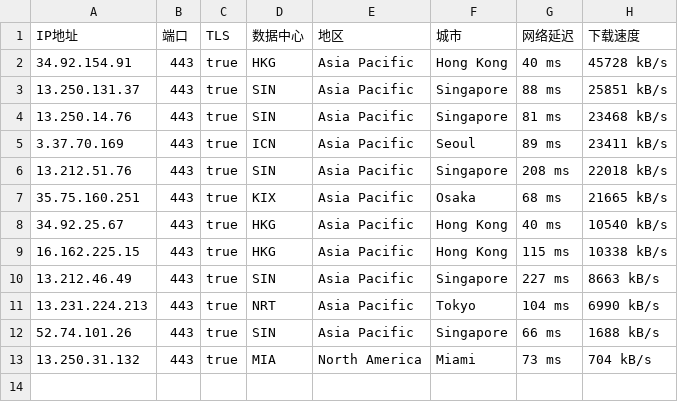
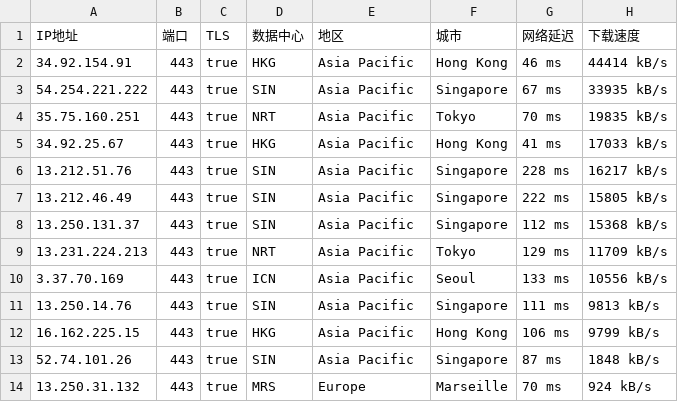
Before and after one commit to mountain787/Lunch-Bag-ip, a CSV file: proxyip.csv, drawn as a sheet.

Commit message:
2025-08-01 12:45:20

```diff
--- a/proxyip.csv
+++ b/proxyip.csv
@@ -1,13 +1,14 @@
 IP地址,端口,TLS,数据中心,地区,城市,网络延迟,下载速度
-34.92.154.91,443,true,HKG,Asia Pacific,Hong Kong,40 ms,45728 kB/s
-13.250.131.37,443,true,SIN,Asia Pacific,Singapore,88 ms,25851 kB/s
-13.250.14.76,443,true,SIN,Asia Pacific,Singapore,81 ms,23468 kB/s
-3.37.70.169,443,true,ICN,Asia Pacific,Seoul,89 ms,23411 kB/s
-13.212.51.76,443,true,SIN,Asia Pacific,Singapore,208 ms,22018 kB/s
-35.75.160.251,443,true,KIX,Asia Pacific,Osaka,68 ms,21665 kB/s
-34.92.25.67,443,true,HKG,Asia Pacific,Hong Kong,40 ms,10540 kB/s
-16.162.225.15,443,true,HKG,Asia Pacific,Hong Kong,115 ms,10338 kB/s
-13.212.46.49,443,true,SIN,Asia Pacific,Singapore,227 ms,8663 kB/s
-13.231.224.213,443,true,NRT,Asia Pacific,Tokyo,104 ms,6990 kB/s
-52.74.101.26,443,true,SIN,Asia Pacific,Singapore,66 ms,1688 kB/s
-13.250.31.132,443,true,MIA,North America,Miami,73 ms,704 kB/s
+34.92.154.91,443,true,HKG,Asia Pacific,Hong Kong,46 ms,44414 kB/s
+54.254.221.222,443,true,SIN,Asia Pacific,Singapore,67 ms,33935 kB/s
+35.75.160.251,443,true,NRT,Asia Pacific,Tokyo,70 ms,19835 kB/s
+34.92.25.67,443,true,HKG,Asia Pacific,Hong Kong,41 ms,17033 kB/s
+13.212.51.76,443,true,SIN,Asia Pacific,Singapore,228 ms,16217 kB/s
+13.212.46.49,443,true,SIN,Asia Pacific,Singapore,222 ms,15805 kB/s
+13.250.131.37,443,true,SIN,Asia Pacific,Singapore,112 ms,15368 kB/s
+13.231.224.213,443,true,NRT,Asia Pacific,Tokyo,129 ms,11709 kB/s
+3.37.70.169,443,true,ICN,Asia Pacific,Seoul,133 ms,10556 kB/s
+13.250.14.76,443,true,SIN,Asia Pacific,Singapore,111 ms,9813 kB/s
+16.162.225.15,443,true,HKG,Asia Pacific,Hong Kong,106 ms,9799 kB/s
+52.74.101.26,443,true,SIN,Asia Pacific,Singapore,87 ms,1848 kB/s
+13.250.31.132,443,true,MRS,Europe,Marseille,70 ms,924 kB/s
```
